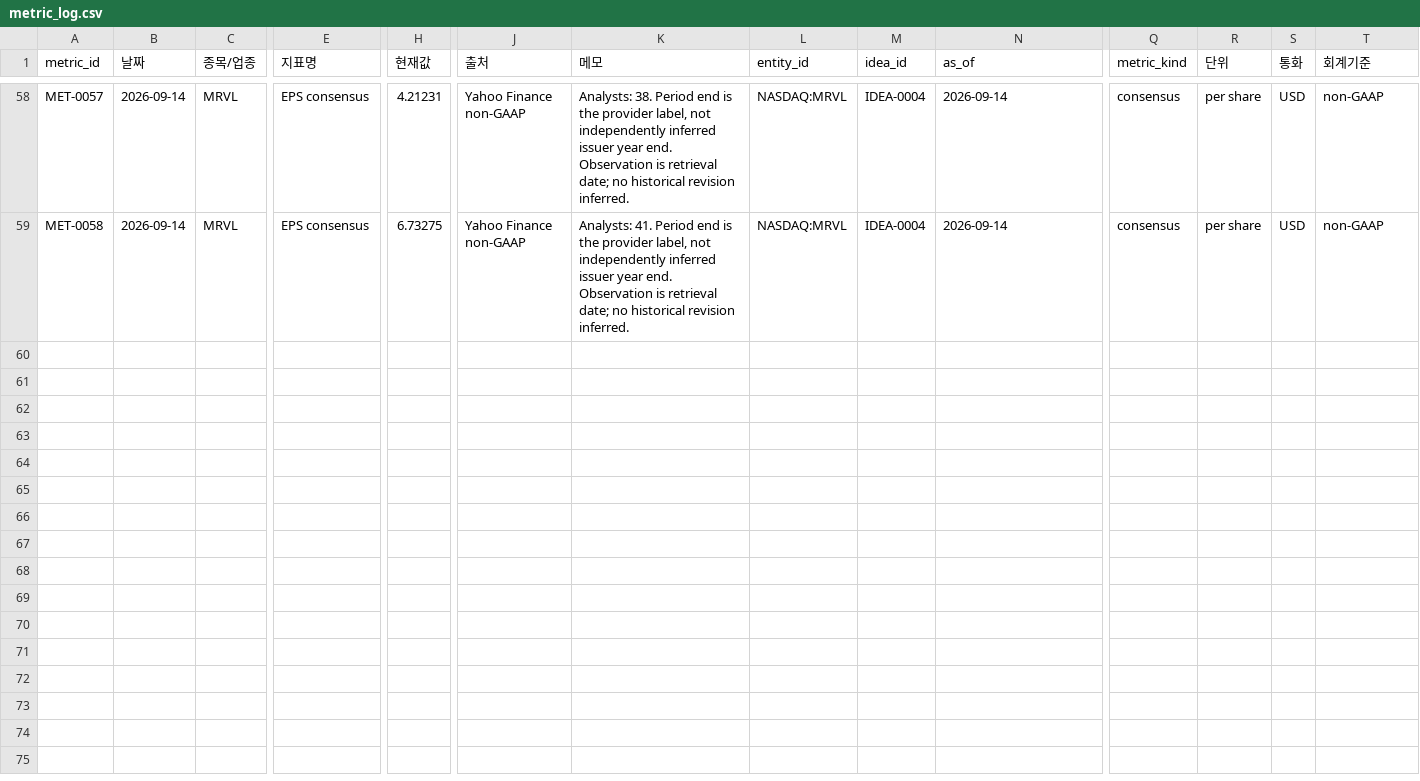
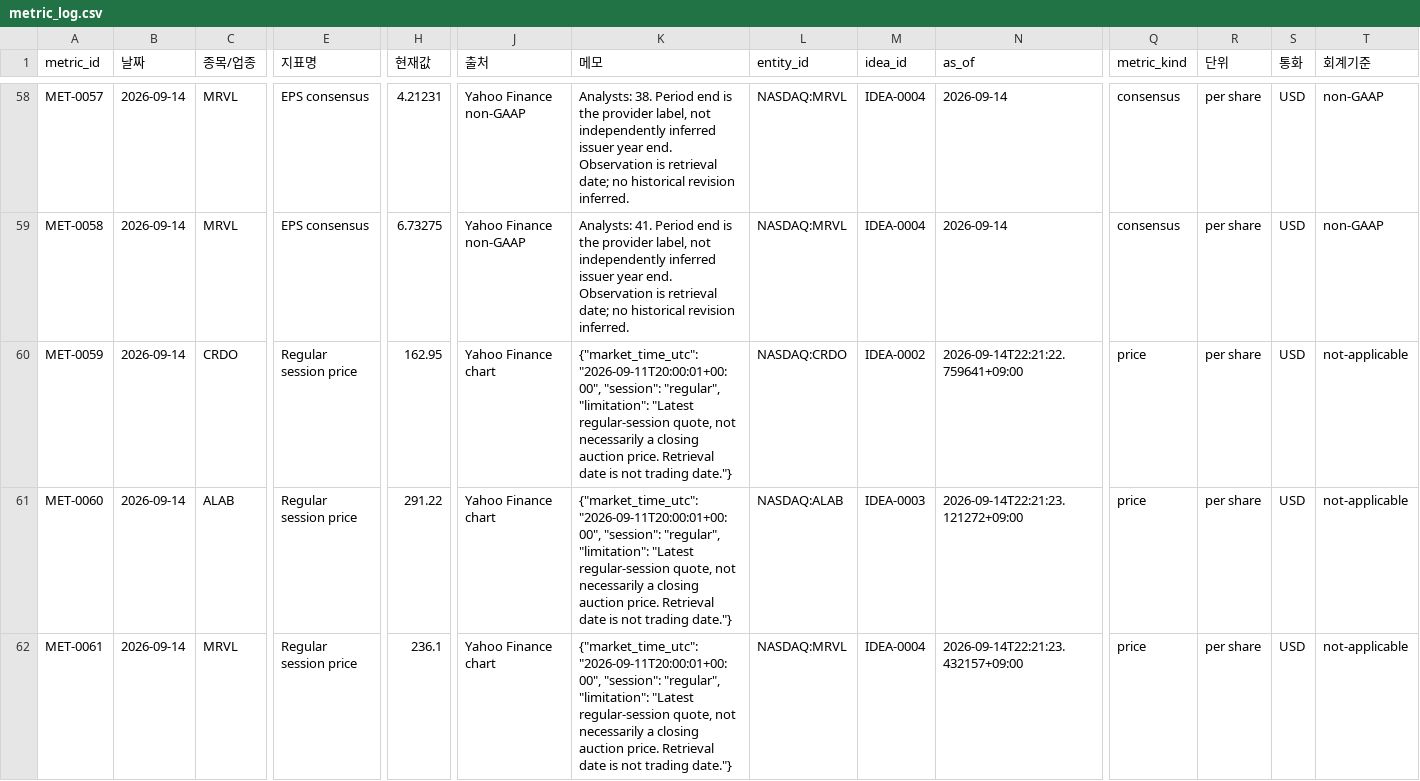
Before and after one commit to onepuhch/research, a CSV file: data/processed/metric_log.csv, drawn as a sheet; only a part is shown, gaps mark what is left out; rows hold the shown columns only; the diff names each change by its address in the sheet, - before the commit and + after, or states it on an @@ line.

Commit message:
feat: review market expectations with dated prices and refresh scheduled checkout

```diff
--- a/data/processed/metric_log.csv
+++ b/data/processed/metric_log.csv
+row 60: MET-0059 | 2026-09-14 | CRDO | Regular session price | 162.95 | Yahoo Finance chart | {"market_time_utc": "2026-09-11T20:00:01+00:00", "session": "regular", "limitation": "Latest regular-session quote, not necessarily a closing auction price. Retrieval date is not trading date."} | NASDAQ:CRDO | IDEA-0002 | 2026-09-14T22:21:22.759641+09:00 | price | per share | USD | not-applicable
+row 61: MET-0060 | 2026-09-14 | ALAB | Regular session price | 291.22 | Yahoo Finance chart | {"market_time_utc": "2026-09-11T20:00:01+00:00", "session": "regular", "limitation": "Latest regular-session quote, not necessarily a closing auction price. Retrieval date is not trading date."} | NASDAQ:ALAB | IDEA-0003 | 2026-09-14T22:21:23.121272+09:00 | price | per share | USD | not-applicable
+row 62: MET-0061 | 2026-09-14 | MRVL | Regular session price | 236.1 | Yahoo Finance chart | {"market_time_utc": "2026-09-11T20:00:01+00:00", "session": "regular", "limitation": "Latest regular-session quote, not necessarily a closing auction price. Retrieval date is not trading date."} | NASDAQ:MRVL | IDEA-0004 | 2026-09-14T22:21:23.432157+09:00 | price | per share | USD | not-applicable
```
Also changed, not shown: data/processed/investment_review_log.csv, 20 other files.
